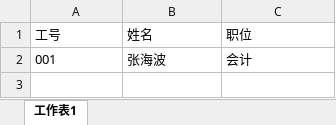
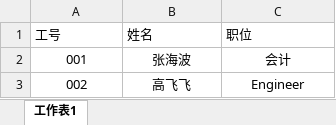
Before and after one commit to Forrest-Wangind/git-for-non-coders, an Excel workbook: 员工手册.xlsx, sheet 工作表1, drawn as a sheet; values as stored, in another font and other column widths than the file's, no borders; the diff names each change by its address in the sheet, - before the commit and + after, or states it on an @@ line.

Commit message:
[Test] Add Excel compare tool

```diff
--- a/员工手册.xlsx (sheet 工作表1)
+++ b/员工手册.xlsx (sheet 工作表1)
-A2:C2 alignment: left
+A2:C2 alignment: center
+row 3: 002 | 高飞飞 | Engineer
```
Also changed, not shown: 1 other file.
